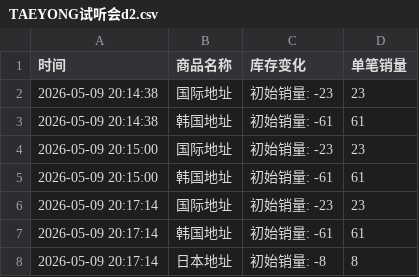
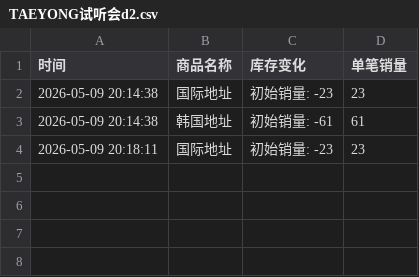
Before and after one commit to yuiki001/TAEYONG-k4d2, a CSV file: TAEYONG试听会d2.csv, drawn as a sheet.

Commit message:
自动更新数据 2026-05-09 20:18:13

```diff
--- a/TAEYONG试听会d2.csv
+++ b/TAEYONG试听会d2.csv
@@ -3,6 +3,2 @@
 2026-05-09 20:14:38,韩国地址,初始销量: -61,61
-2026-05-09 20:15:00,国际地址,初始销量: -23,23
-2026-05-09 20:15:00,韩国地址,初始销量: -61,61
-2026-05-09 20:17:14,国际地址,初始销量: -23,23
-2026-05-09 20:17:14,韩国地址,初始销量: -61,61
-2026-05-09 20:17:14,日本地址,初始销量: -8,8
+2026-05-09 20:18:11,国际地址,初始销量: -23,23
```
